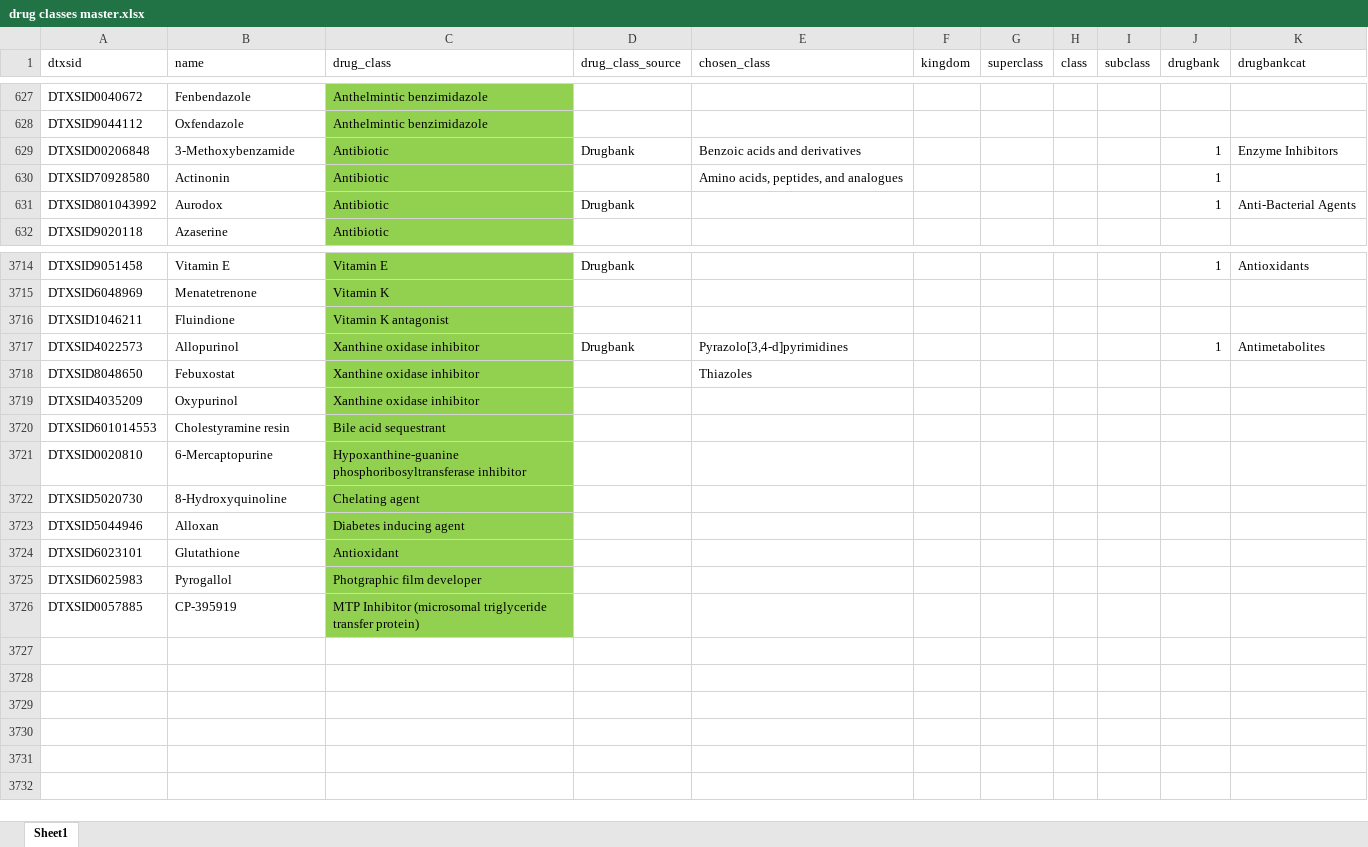
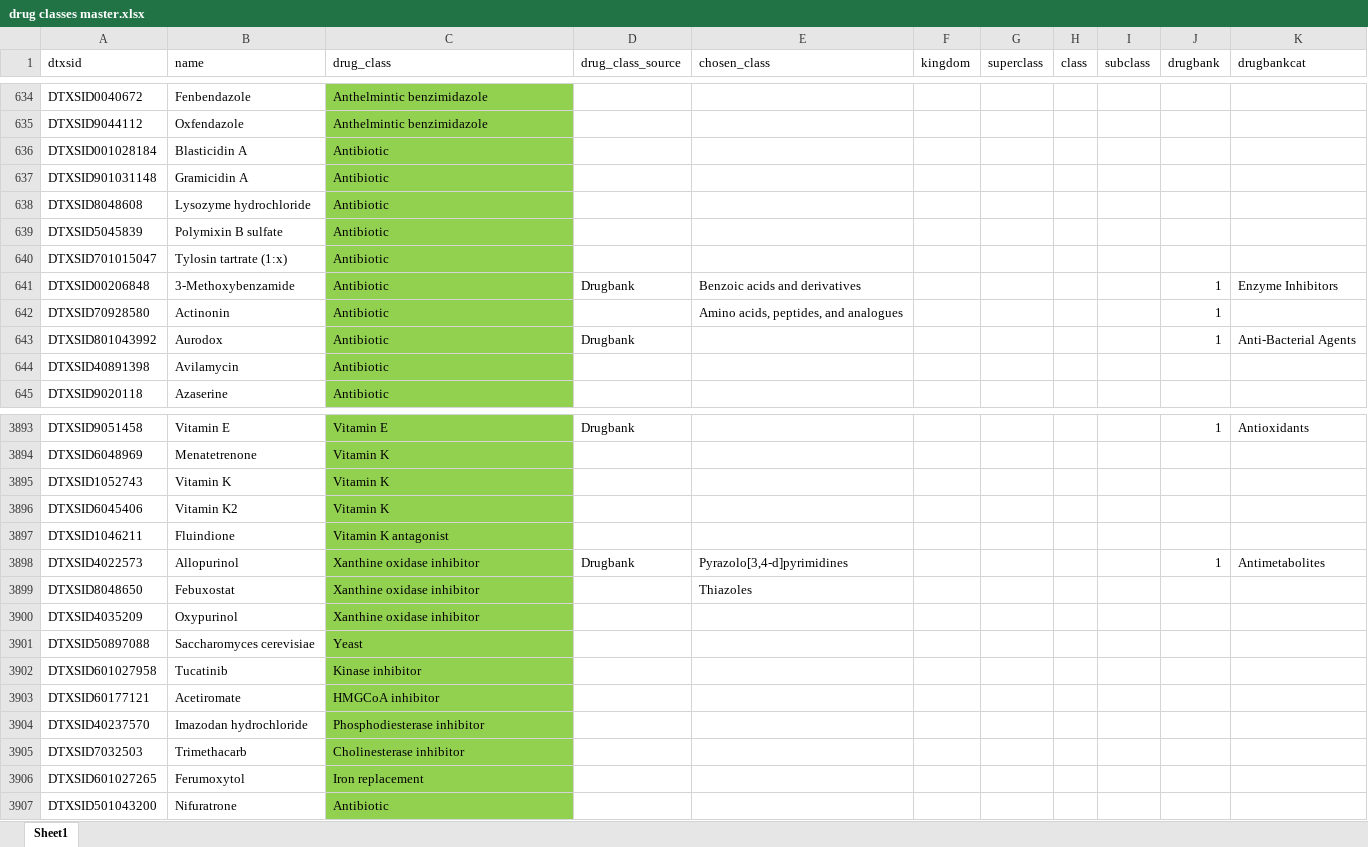
Before and after one commit to richardjudson/ChemClass, an Excel workbook: data/input/drug classes master.xlsx, sheet Sheet1, drawn as a sheet; only a part is shown, gaps mark what is left out; values as stored, in another font and other column widths than the file's, no borders; the diff covers the shown part only; the diff names each change by its address in the sheet, - before the commit and + after, or states it on an @@ line.

```diff
--- a/data/input/drug classes master.xlsx (sheet Sheet1)
+++ b/data/input/drug classes master.xlsx (sheet Sheet1)
+row 636: DTXSID001028184 | Blasticidin A | Antibiotic
+row 637: DTXSID901031148 | Gramicidin A | Antibiotic
+row 638: DTXSID8048608 | Lysozyme hydrochloride | Antibiotic
+row 639: DTXSID5045839 | Polymixin B sulfate | Antibiotic
+row 640: DTXSID701015047 | Tylosin tartrate (1:x) | Antibiotic
+row 644: DTXSID40891398 | Avilamycin | Antibiotic
+row 3895: DTXSID1052743 | Vitamin K | Vitamin K
+row 3896: DTXSID6045406 | Vitamin K2 | Vitamin K
@@ row 3720 moved to row 1308: DTXSID601014553 @@
@@ row 3721 moved to row 2313: DTXSID0020810 @@
@@ row 3722 moved to row 1422: DTXSID5020730 @@
@@ row 3723 moved to row 1710: DTXSID5044946 @@
@@ row 3724 moved to row 1076: DTXSID6023101 @@
@@ row 3725 moved to row 3161: DTXSID6025983 @@
@@ row 3726 moved to row 2524: DTXSID0057885 @@
+row 3901: DTXSID50897088 | Saccharomyces cerevisiae | Yeast
+row 3902: DTXSID601027958 | Tucatinib | Kinase inhibitor
+row 3903: DTXSID60177121 | Acetiromate | HMGCoA inhibitor
+row 3904: DTXSID40237570 | Imazodan hydrochloride | Phosphodiesterase inhibitor
+row 3905: DTXSID7032503 | Trimethacarb | Cholinesterase inhibitor
+row 3906: DTXSID601027265 | Ferumoxytol | Iron replacement
+row 3907: DTXSID501043200 | Nifuratrone | Antibiotic
```
Also changed, not shown: 173 added rows, 7 removed rows, 39 moved rows and 1 edited cell elsewhere in this sheet, data/input/colored chemicals.xlsx, data/input/expert classes master.xlsx, 3 other files.
